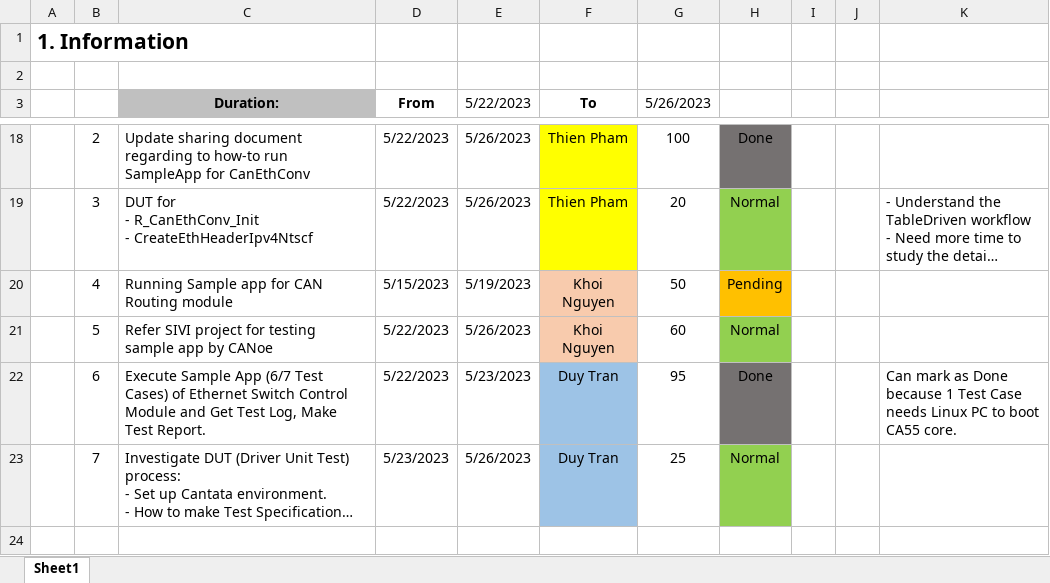
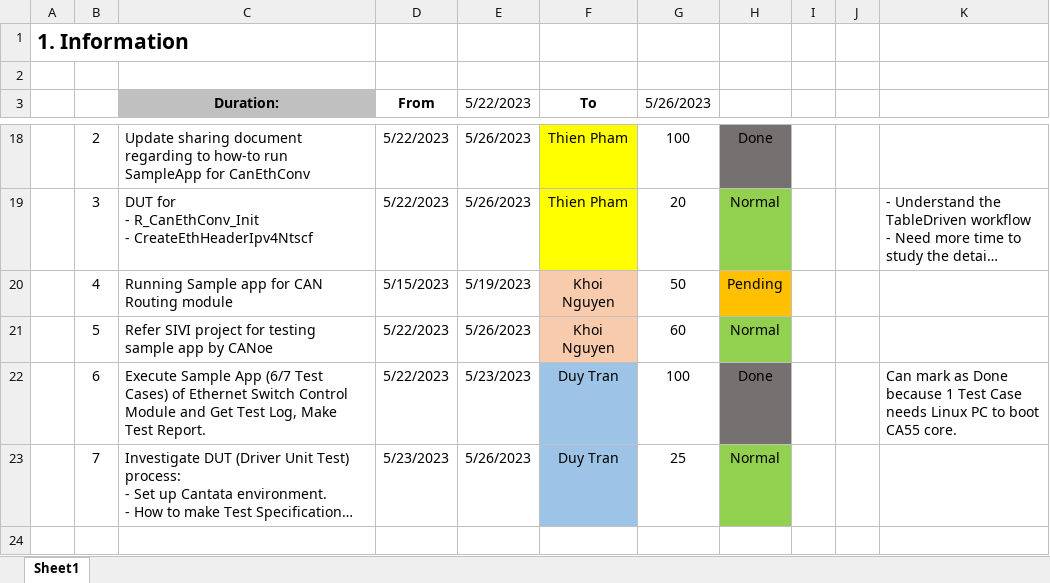
Before and after one commit to darknesshide/for_GCS, an Excel workbook: WeeklyReport/RVC_AUTOSARCP_MCAL_Weekly_Report_26052023.xlsx, sheet Sheet1, drawn as a sheet; only a part is shown, gaps mark what is left out; long unchanged cells end in …; values as stored, in another font and other column widths than the file's, no borders; the diff names each change by its address in the sheet, - before the commit and + after, or states it on an @@ line.

Commit message:
Update Weekly Report 26/05/2023

```diff
--- a/WeeklyReport/RVC_AUTOSARCP_MCAL_Weekly_Report_26052023.xlsx (sheet Sheet1)
+++ b/WeeklyReport/RVC_AUTOSARCP_MCAL_Weekly_Report_26052023.xlsx (sheet Sheet1)
-G22 (5/26/2023): 95
+G22 (5/26/2023): 100
```
